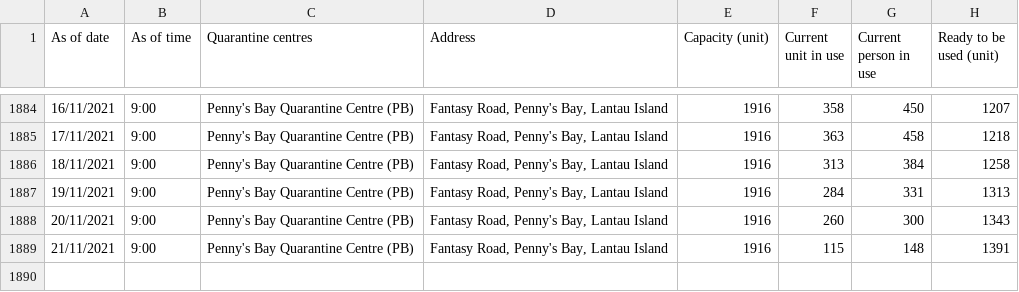
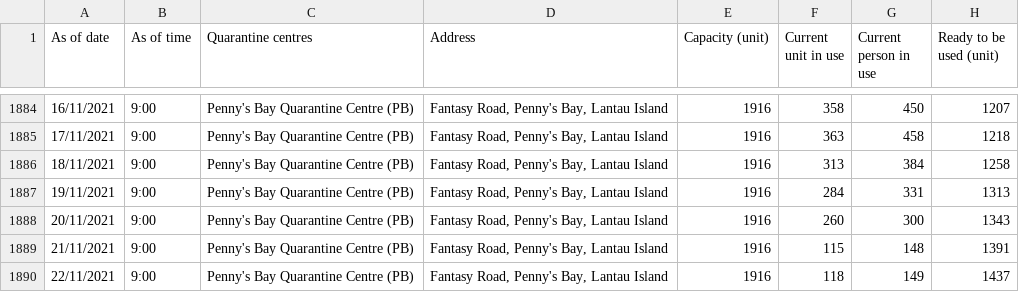
Before and after one commit to gfrmin/covid19hk, a CSV file: occupancy_of_quarantine_centres_eng.csv, drawn as a sheet; only a part is shown, gaps mark what is left out; the diff names each change by its address in the sheet, - before the commit and + after, or states it on an @@ line.

Commit message:
Flat: latest data (2021-11-22T17:06:32.166Z) {   "date": "2021-11-22T17:06:32.166Z",   "files": [     {       "name": "occupancy_of_quarantine_centres_eng.csv",       "deltaBytes": 113,       "source": "https://www.chp.gov.hk/files/misc/occupancy_of_quarantine_centres_eng.csv"     }   ] }

```diff
--- a/occupancy_of_quarantine_centres_eng.csv
+++ b/occupancy_of_quarantine_centres_eng.csv
+row 1890: 22/11/2021 | 9:00 | Penny's Bay Quarantine Centre (PB) | Fantasy Road, Penny's Bay, Lantau Island | 1916 | 118 | 149 | 1437
```
